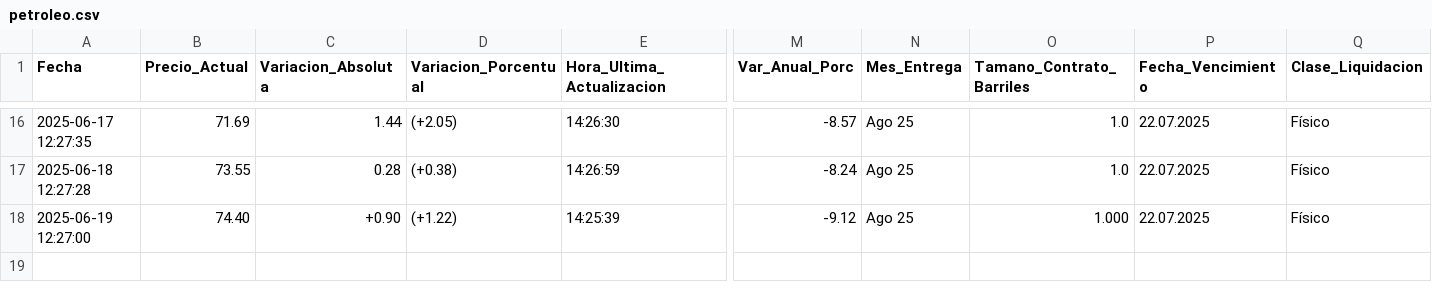
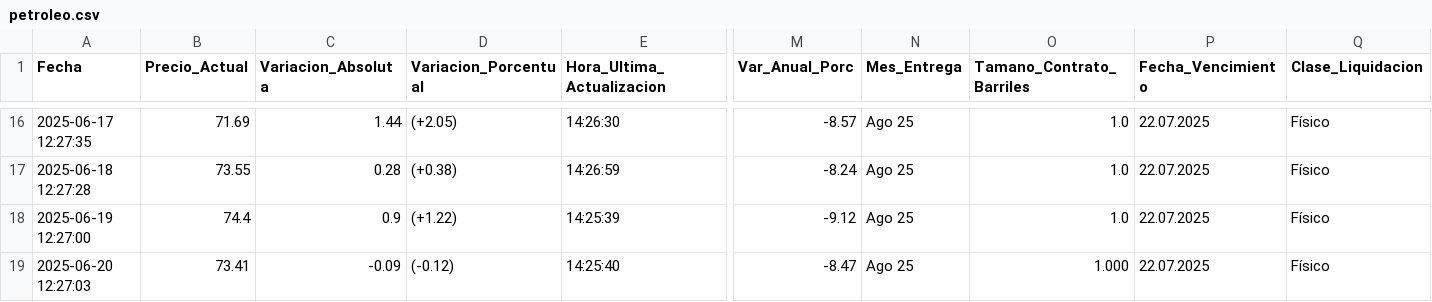
Before and after one commit to kaquinoy/TAMN, a CSV file: historial/petroleo.csv, drawn as a sheet; only a part is shown, gaps mark what is left out; rows hold the shown columns only; the diff names each change by its address in the sheet, - before the commit and + after, or states it on an @@ line.

```diff
--- a/historial/petroleo.csv
+++ b/historial/petroleo.csv
-B18 (Precio_Actual): 74.40
+B18 (Precio_Actual): 74.4
-C18 (Variacion_Absoluta): +0.90
+C18 (Variacion_Absoluta): 0.9
-O18 (Tamano_Contrato_Barriles): 1.000
+O18 (Tamano_Contrato_Barriles): 1.0
+row 19: 2025-06-20 12:27:03 | 73.41 | -0.09 | (-0.12) | 14:25:40 | -8.47 | Ago 25 | 1.000 | 22.07.2025 | Físico
```
